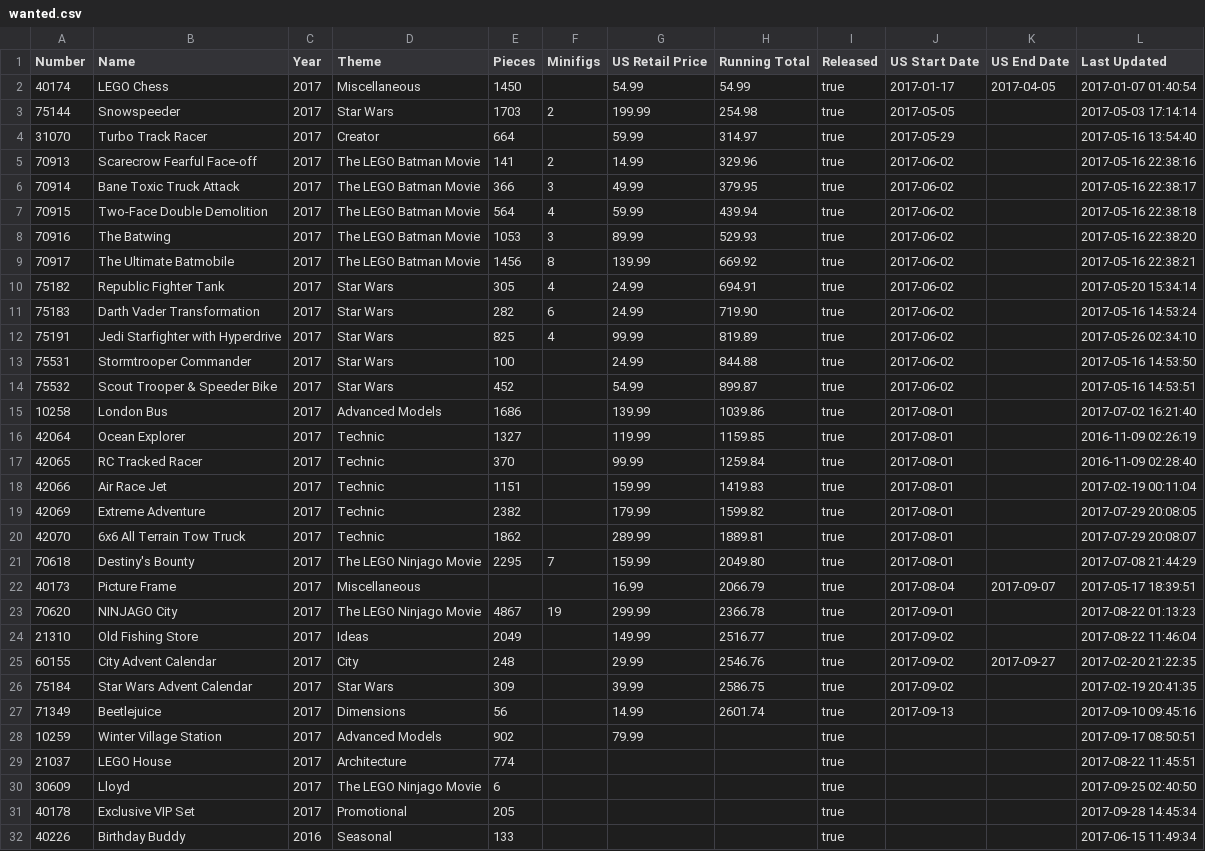
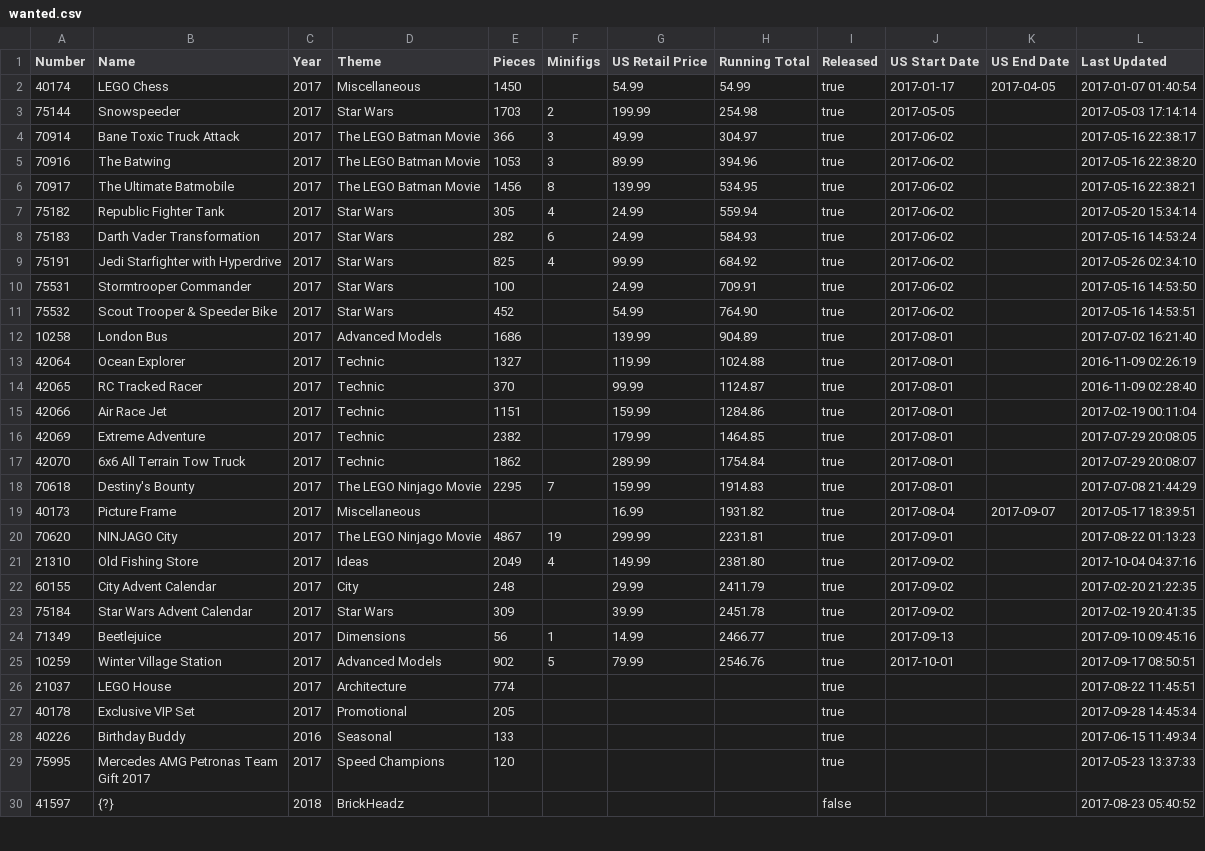
Before and after one commit to schultzy51/brickset, a CSV file: wanted.csv, drawn as a sheet; only a part is shown; the shorter side is filled out with more unchanged rows; the diff covers the shown part only.

Commit message:
Purchase

```diff
--- a/wanted.csv
+++ b/wanted.csv
@@ -3,29 +3,25 @@ Number,Name,Year,Theme,Pieces,Minifigs,US Retail Price,Running Total,Released,US
 75144,Snowspeeder,2017,Star Wars,1703,2,199.99,254.98,true,2017-05-05,,2017-05-03 17:14:14
-31070,Turbo Track Racer,2017,Creator,664,,59.99,314.97,true,2017-05-29,,2017-05-16 13:54:40
-70913,Scarecrow Fearful Face-off,2017,The LEGO Batman Movie,141,2,14.99,329.96,true,2017-06-02,,2017-05-16 22:38:16
-70914,Bane Toxic Truck Attack,2017,The LEGO Batman Movie,366,3,49.99,379.95,true,2017-06-02,,2017-05-16 22:38:17
-70915,Two-Face Double Demolition,2017,The LEGO Batman Movie,564,4,59.99,439.94,true,2017-06-02,,2017-05-16 22:38:18
-70916,The Batwing,2017,The LEGO Batman Movie,1053,3,89.99,529.93,true,2017-06-02,,2017-05-16 22:38:20
-70917,The Ultimate Batmobile,2017,The LEGO Batman Movie,1456,8,139.99,669.92,true,2017-06-02,,2017-05-16 22:38:21
-75182,Republic Fighter Tank,2017,Star Wars,305,4,24.99,694.91,true,2017-06-02,,2017-05-20 15:34:14
-75183,Darth Vader Transformation,2017,Star Wars,282,6,24.99,719.90,true,2017-06-02,,2017-05-16 14:53:24
-75191,Jedi Starfighter with Hyperdrive,2017,Star Wars,825,4,99.99,819.89,true,2017-06-02,,2017-05-26 02:34:10
-75531,Stormtrooper Commander,2017,Star Wars,100,,24.99,844.88,true,2017-06-02,,2017-05-16 14:53:50
-75532,Scout Trooper & Speeder Bike,2017,Star Wars,452,,54.99,899.87,true,2017-06-02,,2017-05-16 14:53:51
-10258,London Bus,2017,Advanced Models,1686,,139.99,1039.86,true,2017-08-01,,2017-07-02 16:21:40
-42064,Ocean Explorer,2017,Technic,1327,,119.99,1159.85,true,2017-08-01,,2016-11-09 02:26:19
-42065,RC Tracked Racer,2017,Technic,370,,99.99,1259.84,true,2017-08-01,,2016-11-09 02:28:40
-42066,Air Race Jet,2017,Technic,1151,,159.99,1419.83,true,2017-08-01,,2017-02-19 00:11:04
-42069,Extreme Adventure,2017,Technic,2382,,179.99,1599.82,true,2017-08-01,,2017-07-29 20:08:05
-42070,6x6 All Terrain Tow Truck,2017,Technic,1862,,289.99,1889.81,true,2017-08-01,,2017-07-29 20:08:07
-70618,Destiny's Bounty,2017,The LEGO Ninjago Movie,2295,7,159.99,2049.80,true,2017-08-01,,2017-07-08 21:44:29
-40173,Picture Frame,2017,Miscellaneous,,,16.99,2066.79,true,2017-08-04,2017-09-07,2017-05-17 18:39:51
-70620,NINJAGO City,2017,The LEGO Ninjago Movie,4867,19,299.99,2366.78,true,2017-09-01,,2017-08-22 01:13:23
-21310,Old Fishing Store,2017,Ideas,2049,,149.99,2516.77,true,2017-09-02,,2017-08-22 11:46:04
-60155,City Advent Calendar,2017,City,248,,29.99,2546.76,true,2017-09-02,2017-09-27,2017-02-20 21:22:35
-75184,Star Wars Advent Calendar,2017,Star Wars,309,,39.99,2586.75,true,2017-09-02,,2017-02-19 20:41:35
-71349,Beetlejuice,2017,Dimensions,56,,14.99,2601.74,true,2017-09-13,,2017-09-10 09:45:16
-10259,Winter Village Station,2017,Advanced Models,902,,79.99,,true,,,2017-09-17 08:50:51
+70914,Bane Toxic Truck Attack,2017,The LEGO Batman Movie,366,3,49.99,304.97,true,2017-06-02,,2017-05-16 22:38:17
+70916,The Batwing,2017,The LEGO Batman Movie,1053,3,89.99,394.96,true,2017-06-02,,2017-05-16 22:38:20
+70917,The Ultimate Batmobile,2017,The LEGO Batman Movie,1456,8,139.99,534.95,true,2017-06-02,,2017-05-16 22:38:21
+75182,Republic Fighter Tank,2017,Star Wars,305,4,24.99,559.94,true,2017-06-02,,2017-05-20 15:34:14
+75183,Darth Vader Transformation,2017,Star Wars,282,6,24.99,584.93,true,2017-06-02,,2017-05-16 14:53:24
+75191,Jedi Starfighter with Hyperdrive,2017,Star Wars,825,4,99.99,684.92,true,2017-06-02,,2017-05-26 02:34:10
+75531,Stormtrooper Commander,2017,Star Wars,100,,24.99,709.91,true,2017-06-02,,2017-05-16 14:53:50
+75532,Scout Trooper & Speeder Bike,2017,Star Wars,452,,54.99,764.90,true,2017-06-02,,2017-05-16 14:53:51
+10258,London Bus,2017,Advanced Models,1686,,139.99,904.89,true,2017-08-01,,2017-07-02 16:21:40
+42064,Ocean Explorer,2017,Technic,1327,,119.99,1024.88,true,2017-08-01,,2016-11-09 02:26:19
+42065,RC Tracked Racer,2017,Technic,370,,99.99,1124.87,true,2017-08-01,,2016-11-09 02:28:40
+42066,Air Race Jet,2017,Technic,1151,,159.99,1284.86,true,2017-08-01,,2017-02-19 00:11:04
+42069,Extreme Adventure,2017,Technic,2382,,179.99,1464.85,true,2017-08-01,,2017-07-29 20:08:05
+42070,6x6 All Terrain Tow Truck,2017,Technic,1862,,289.99,1754.84,true,2017-08-01,,2017-07-29 20:08:07
+70618,Destiny's Bounty,2017,The LEGO Ninjago Movie,2295,7,159.99,1914.83,true,2017-08-01,,2017-07-08 21:44:29
+40173,Picture Frame,2017,Miscellaneous,,,16.99,1931.82,true,2017-08-04,2017-09-07,2017-05-17 18:39:51
+70620,NINJAGO City,2017,The LEGO Ninjago Movie,4867,19,299.99,2231.81,true,2017-09-01,,2017-08-22 01:13:23
+21310,Old Fishing Store,2017,Ideas,2049,4,149.99,2381.80,true,2017-09-02,,2017-10-04 04:37:16
+60155,City Advent Calendar,2017,City,248,,29.99,2411.79,true,2017-09-02,,2017-02-20 21:22:35
+75184,Star Wars Advent Calendar,2017,Star Wars,309,,39.99,2451.78,true,2017-09-02,,2017-02-19 20:41:35
+71349,Beetlejuice,2017,Dimensions,56,1,14.99,2466.77,true,2017-09-13,,2017-09-10 09:45:16
+10259,Winter Village Station,2017,Advanced Models,902,5,79.99,2546.76,true,2017-10-01,,2017-09-17 08:50:51
 21037,LEGO House,2017,Architecture,774,,,,true,,,2017-08-22 11:45:51
-30609,Lloyd,2017,The LEGO Ninjago Movie,6,,,,true,,,2017-09-25 02:40:50
 40178,Exclusive VIP Set,2017,Promotional,205,,,,true,,,2017-09-28 14:45:34
```
Also changed, not shown: 1 removed row and 6 edited cells elsewhere in this file.
